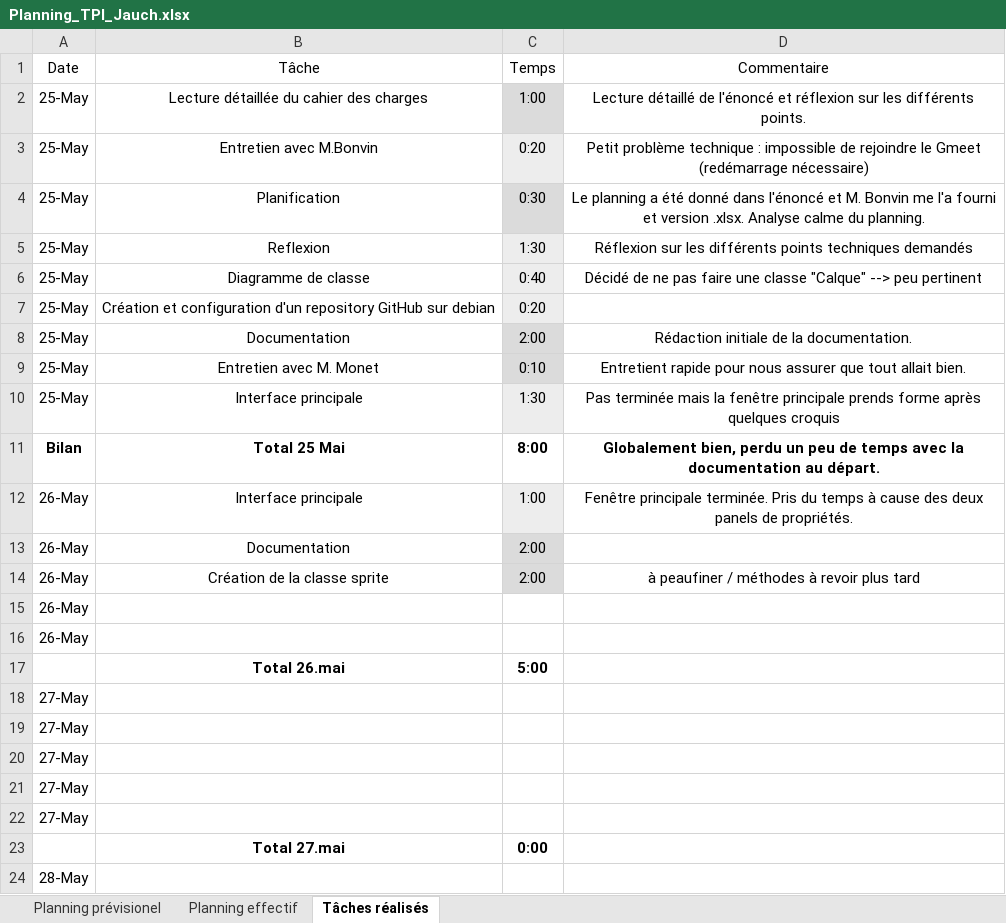
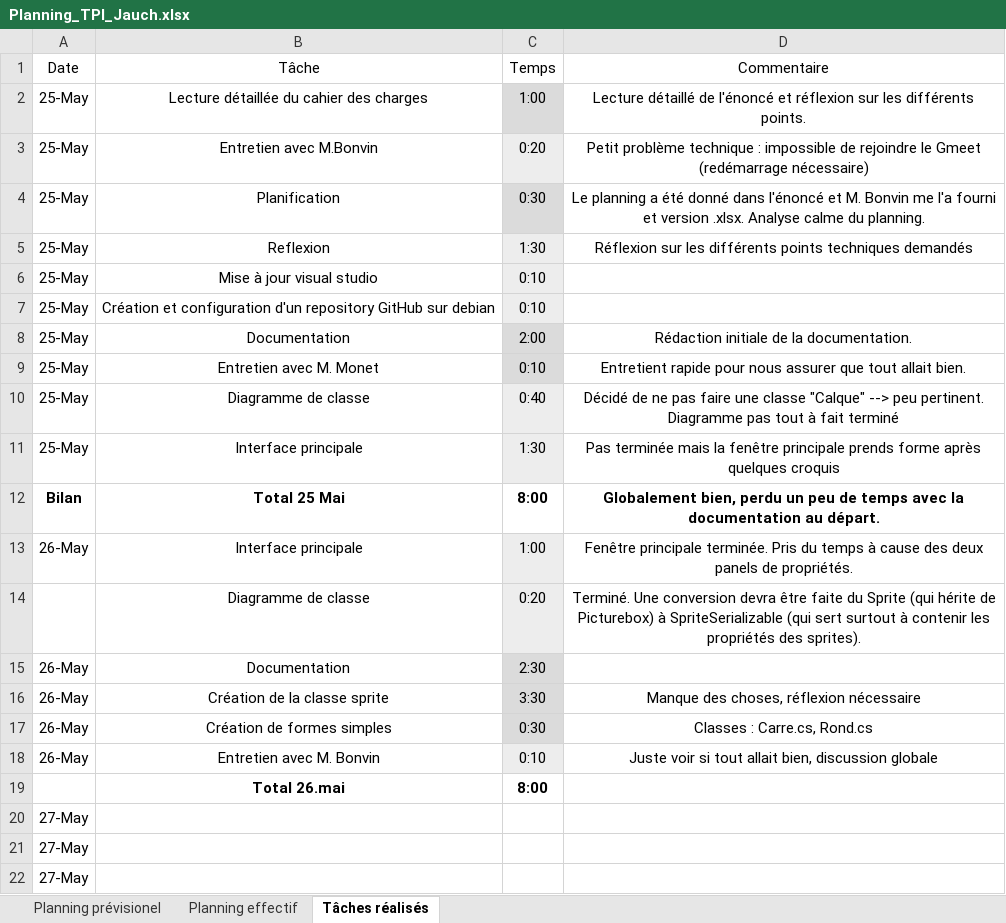
Before and after one commit to walterjch/LogoGo, an Excel workbook: Documentation/Planning_TPI_Jauch.xlsx, sheet Tâches réalisés, drawn as a sheet; only a part is shown; the shorter side is filled out with more unchanged rows; values as stored, in another font and other column widths than the file's, no borders; table styles not drawn; removed rows and columns are numbered as before the commit, all else as after; the diff names each change by its address in the sheet, - before the commit and + after, or states it on an @@ line.

Commit message:
Ajout des classes Rond et Carre, rien de fonctionnel pour le moment

```diff
--- a/Documentation/Planning_TPI_Jauch.xlsx (sheet Tâches réalisés)
+++ b/Documentation/Planning_TPI_Jauch.xlsx (sheet Tâches réalisés)
-B6 (Tâche): Diagramme de classe
+B6 (Tâche): Mise à jour visual studio
-C6 (Temps): 0:40
+C6 (Temps): 0:10
-D6 (Commentaire): Décidé de ne pas faire une classe "Calque" --> peu pertinent
+D6 (Commentaire): (empty)
-C7 (Temps): 0:20
+C7 (Temps): 0:10
+row 10: 25-May | Diagramme de classe | 0:40 | Décidé de ne pas faire une classe "Calque" --> peu pertinent. Diagramme pas tout à fait terminé
+row 14:  | Diagramme de classe | 0:20 | Terminé. Une conversion devra être faite du Sprite (qui hérite de Picturebox) à SpriteSerializable (qui sert surtout à contenir les propriétés des sprites).
-C15 (Temps): 2:00
+C15 (Temps): 2:30
-C16 (Temps): 2:00
+C16 (Temps): 3:30
-D16 (Commentaire): à peaufiner / méthodes à revoir plus tard
+D16 (Commentaire): Manque des choses, réflexion nécessaire
-row 15: 26-May
-row 16: 26-May
+row 17: 26-May | Création de formes simples | 0:30 | Classes : Carre.cs, Rond.cs
+row 18: 26-May | Entretien avec M. Bonvin | 0:10 | Juste voir si tout allait bien, discussion globale
-C19 (Temps): 5:00
+C19 (Temps): 8:00
```
Also changed, not shown: sheet Planning effectif, formulas that keep their value, 6 other files.
